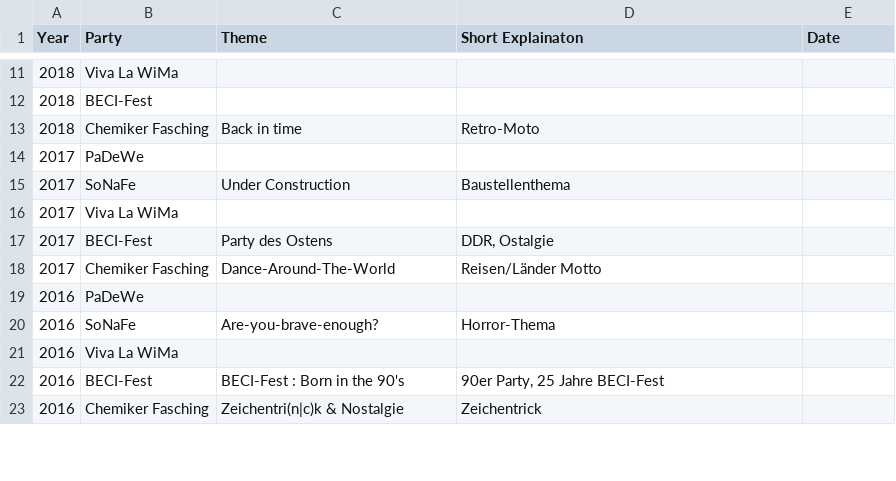
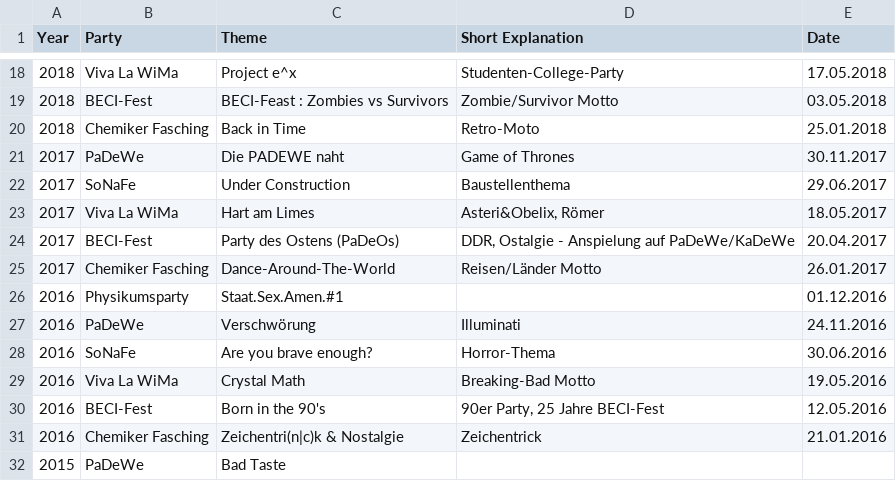
Before and after one commit to uspdr/UniPartyNames_Uulm, a CSV file: Overview_UniParty_AStA_StuVe_Uulm.csv, drawn as a sheet; only a part is shown, gaps mark what is left out; the diff covers the shown part only.

Commit message:
Update Overview_UniParty_AStA_StuVe_Uulm.csv

```diff
--- a/Overview_UniParty_AStA_StuVe_Uulm.csv
+++ b/Overview_UniParty_AStA_StuVe_Uulm.csv
@@ -1 +1 @@
-Year;Party;Theme;Short Explainaton;Date;
+Year;Party;Theme;Short Explanation;Date
@@ -11,13 +18,15 @@ Year;Party;Theme;Short Explainaton;Date;
-2018;Viva La WiMa;;;;
-2018;BECI-Fest;;;;
-2018;Chemiker Fasching;Back in time;Retro-Moto;;
-2017;PaDeWe;;;;
-2017;SoNaFe;Under Construction;Baustellenthema;;
-2017;Viva La WiMa;;;;
-2017;BECI-Fest;Party des Ostens;DDR, Ostalgie;;
-2017;Chemiker Fasching;Dance-Around-The-World;Reisen/Länder Motto;;
-2016;PaDeWe;;;;
-2016;SoNaFe;Are-you-brave-enough?;Horror-Thema;;
-2016;Viva La WiMa;;;;
-2016;BECI-Fest;BECI-Fest : Born in the 90's;90er Party, 25 Jahre BECI-Fest;;
-2016;Chemiker Fasching;Zeichentri(n|c)k & Nostalgie;Zeichentrick;;
+2018;Viva La WiMa;Project e^x;Studenten-College-Party;17.05.2018
+2018;BECI-Fest;BECI-Feast : Zombies vs Survivors;Zombie/Survivor Motto;03.05.2018
+2018;Chemiker Fasching;Back in Time;Retro-Moto;25.01.2018
+2017;PaDeWe;Die PADEWE naht;Game of Thrones;30.11.2017
+2017;SoNaFe;Under Construction;Baustellenthema;29.06.2017
+2017;Viva La WiMa;Hart am Limes;Asteri&Obelix, Römer;18.05.2017
+2017;BECI-Fest;Party des Ostens (PaDeOs);DDR, Ostalgie - Anspielung auf PaDeWe/KaDeWe;20.04.2017
+2017;Chemiker Fasching;Dance-Around-The-World;Reisen/Länder Motto;26.01.2017
+2016;Physikumsparty; Staat.Sex.Amen.#1 ; ;01.12.2016
+2016;PaDeWe;Verschwörung;Illuminati;24.11.2016
+2016;SoNaFe;Are you brave enough?;Horror-Thema;30.06.2016
+2016;Viva La WiMa;Crystal Math;Breaking-Bad Motto;19.05.2016
+2016;BECI-Fest;Born in the 90's;90er Party, 25 Jahre BECI-Fest;12.05.2016
+2016;Chemiker Fasching;Zeichentri(n|c)k & Nostalgie;Zeichentrick;21.01.2016
+2015;PaDeWe;Bad Taste;;
```
Also changed, not shown: 29 added rows, 2 removed rows and 27 edited cells elsewhere in this file.
